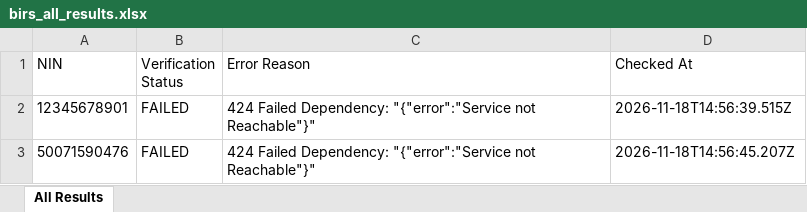
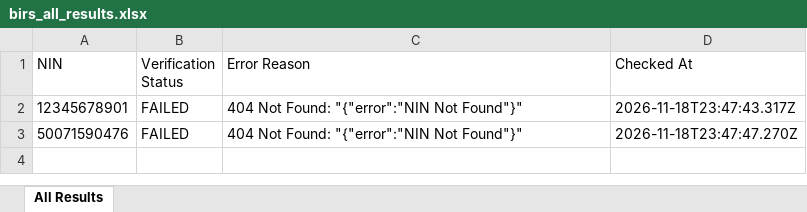
Before and after one commit to elight2026/birm, an Excel workbook: autobot/results/birs_all_results.xlsx, sheet All Results, drawn as a sheet; values as stored, in another font and other column widths than the file's, no borders; the diff names each change by its address in the sheet, - before the commit and + after, or states it on an @@ line.

Commit message:
chore: autobot results [skip ci]

```diff
--- a/autobot/results/birs_all_results.xlsx (sheet All Results)
+++ b/autobot/results/birs_all_results.xlsx (sheet All Results)
-C2:C3 (Error Reason): 424 Failed Dependency: "{"error":"Service not Reachable"}"
+C2:C3 (Error Reason): 404 Not Found: "{"error":"NIN Not Found"}"
-D2 (Checked At): 2026-11-18T14:56:39.515Z
+D2 (Checked At): 2026-11-18T23:47:43.317Z
-D3 (Checked At): 2026-11-18T14:56:45.207Z
+D3 (Checked At): 2026-11-18T23:47:47.270Z
```
